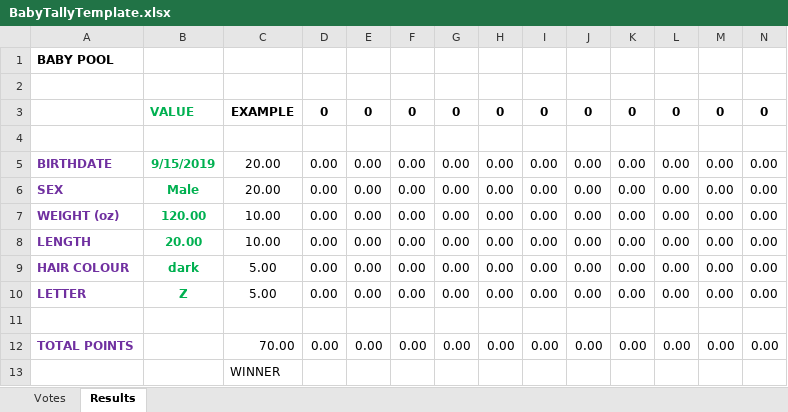
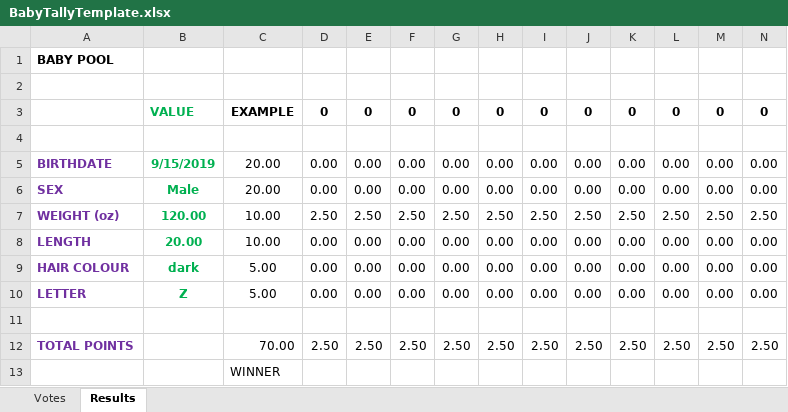
Before and after one commit to david0429/BabyPoolSpreadsheet, an Excel workbook: BabyTallyTemplate.xlsx, sheet Results, drawn as a sheet; only a part is shown; values as stored, in another font and other column widths than the file's, no borders; conditional formats not drawn; removed rows and columns are numbered as before the commit, all else as after; rows hold the shown columns only; the diff names each change by its address in the sheet, - before the commit and + after, or states it on an @@ line.

Commit message:
Correct weight calculation

```diff
--- a/BabyTallyTemplate.xlsx (sheet Results)
+++ b/BabyTallyTemplate.xlsx (sheet Results)
-row 7: WEIGHT (oz) | 120.00 | 10.00 | 0.00 | 0.00 | 0.00 | 0.00 | 0.00 | 0.00 | 0.00 | 0.00 | 0.00 | 0.00 | 0.00
+row 7: WEIGHT (oz) | 120.00 | 10.00 | 2.50 | 2.50 | 2.50 | 2.50 | 2.50 | 2.50 | 2.50 | 2.50 | 2.50 | 2.50 | 2.50
-row 12: TOTAL POINTS |  | 70.00 | 0.00 | 0.00 | 0.00 | 0.00 | 0.00 | 0.00 | 0.00 | 0.00 | 0.00 | 0.00 | 0.00
+row 12: TOTAL POINTS |  | 70.00 | 2.50 | 2.50 | 2.50 | 2.50 | 2.50 | 2.50 | 2.50 | 2.50 | 2.50 | 2.50 | 2.50
```
